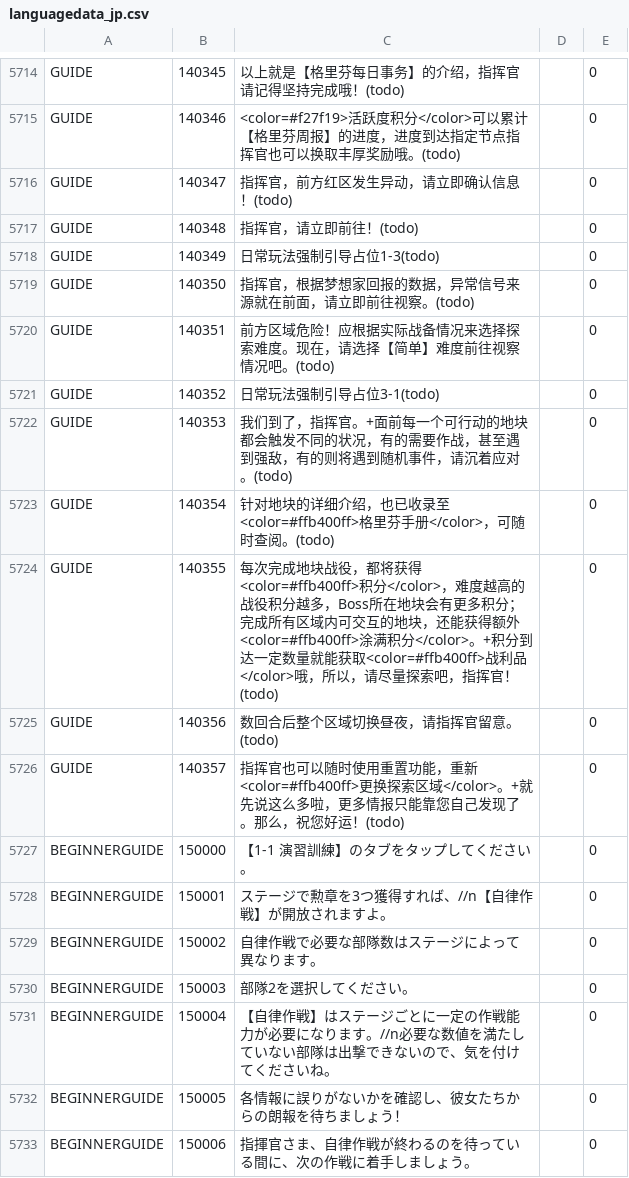
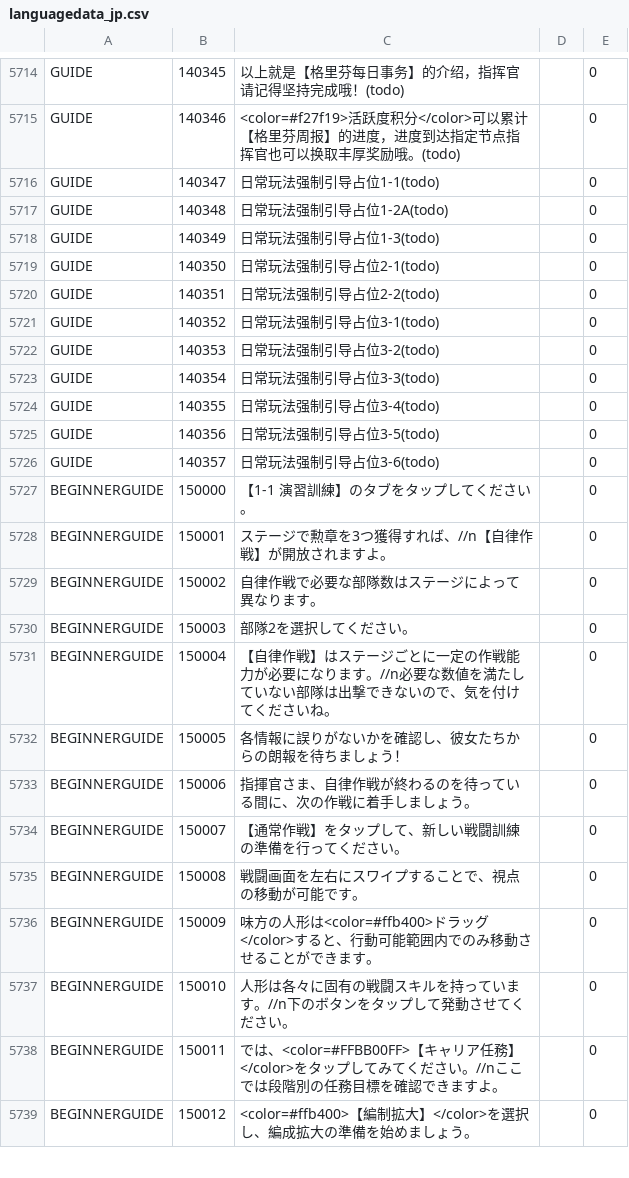
Before and after one commit to gf-data-tools/gf-data-ch, a CSV file: asset/language/languagedata_jp.csv, drawn as a sheet; only a part is shown, gaps mark what is left out; the shorter side is filled out with more unchanged rows.

```diff
--- a/asset/language/languagedata_jp.csv
+++ b/asset/language/languagedata_jp.csv
@@ -5715,13 +5715,13 @@ GUIDE,140345,以上就是【格里芬每日事务】的介绍，指挥官请记
 GUIDE,140346,<color=#f27f19>活跃度积分</color>可以累计【格里芬周报】的进度，进度到达指定节点指挥官也可以换取丰厚奖励哦。(todo),,0
-GUIDE,140347,指挥官，前方红区发生异动，请立即确认信息！(todo),,0
-GUIDE,140348,指挥官，请立即前往！(todo),,0
+GUIDE,140347,日常玩法强制引导占位1-1(todo),,0
+GUIDE,140348,日常玩法强制引导占位1-2A(todo),,0
 GUIDE,140349,日常玩法强制引导占位1-3(todo),,0
-GUIDE,140350,指挥官，根据梦想家回报的数据，异常信号来源就在前面，请立即前往视察。(todo),,0
-GUIDE,140351,前方区域危险！应根据实际战备情况来选择探索难度。现在，请选择【简单】难度前往视察情况吧。(todo),,0
+GUIDE,140350,日常玩法强制引导占位2-1(todo),,0
+GUIDE,140351,日常玩法强制引导占位2-2(todo),,0
 GUIDE,140352,日常玩法强制引导占位3-1(todo),,0
-GUIDE,140353,我们到了，指挥官。+面前每一个可行动的地块都会触发不同的状况，有的需要作战，甚至遇到强敌，有的则将遇到随机事件，请沉着应对。(todo),,0
-GUIDE,140354,针对地块的详细介绍，也已收录至<color=#ffb400ff>格里芬手册</color>，可随时查阅。(todo),,0
-GUIDE,140355,每次完成地块战役，都将获得<color=#ffb400ff>积分</color>，难度越高的战役积分越多，Boss所在地块会有更多积分；完成所有区域内可交互的地块，还能获得额外<color=#ffb400ff>涂满积分</color>。+积分到达一定数量就能获取<color=#ffb400ff>战利品</color>哦，所以，请尽量探索吧，指挥官！(todo),,0
-GUIDE,140356,数回合后整个区域切换昼夜，请指挥官留意。(todo),,0
-GUIDE,140357,指挥官也可以随时使用重置功能，重新<color=#ffb400ff>更换探索区域</color>。+就先说这么多啦，更多情报只能靠您自己发现了。那么，祝您好运！(todo),,0
+GUIDE,140353,日常玩法强制引导占位3-2(todo),,0
+GUIDE,140354,日常玩法强制引导占位3-3(todo),,0
+GUIDE,140355,日常玩法强制引导占位3-4(todo),,0
+GUIDE,140356,日常玩法强制引导占位3-5(todo),,0
+GUIDE,140357,日常玩法强制引导占位3-6(todo),,0
 BEGINNERGUIDE,150000,【1-1 演習訓練】のタブをタップしてください。,,0
```
Also changed, not shown: asset/language/languagedata.csv, asset/language/languagedata_hk.csv, 11 other files.
